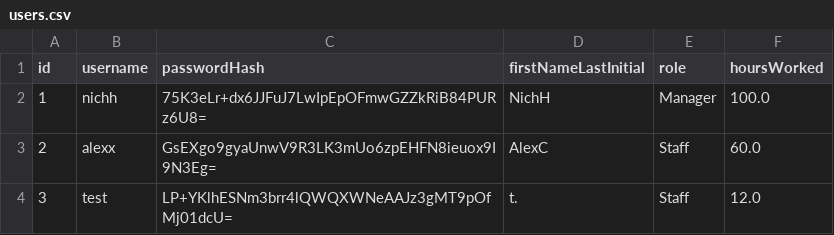
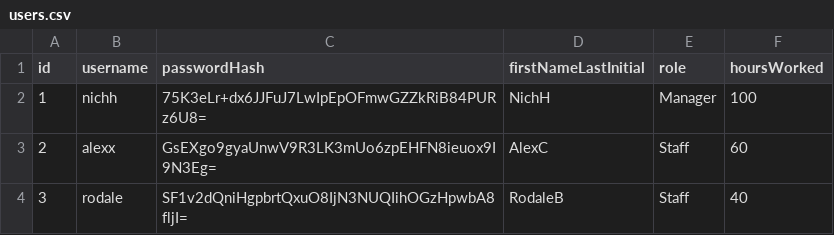
Before and after one commit to mcc9513/Resto, a CSV file: users.csv, drawn as a sheet.

Commit message:
test cases

```diff
--- a/users.csv
+++ b/users.csv
@@ -1,4 +1,4 @@
 id,username,passwordHash,firstNameLastInitial,role,hoursWorked
-1,nichh,75K3eLr+dx6JJFuJ7LwIpEpOFmwGZZkRiB84PURz6U8=,NichH,Manager,100.0
-2,alexx,GsEXgo9gyaUnwV9R3LK3mUo6zpEHFN8ieuox9I9N3Eg=,AlexC,Staff,60.0
-3,test,LP+YKlhESNm3brr4lQWQXWNeAAJz3gMT9pOfMj01dcU=,t.,Staff,12.0
+1,nichh,75K3eLr+dx6JJFuJ7LwIpEpOFmwGZZkRiB84PURz6U8=,NichH,Manager,100
+2,alexx,GsEXgo9gyaUnwV9R3LK3mUo6zpEHFN8ieuox9I9N3Eg=,AlexC,Staff,60
+3,rodale,SF1v2dQniHgpbrtQxuO8IjN3NUQIihOGzHpwbA8fljI=,RodaleB,Staff,40
```
Also changed, not shown: 12 other files.
